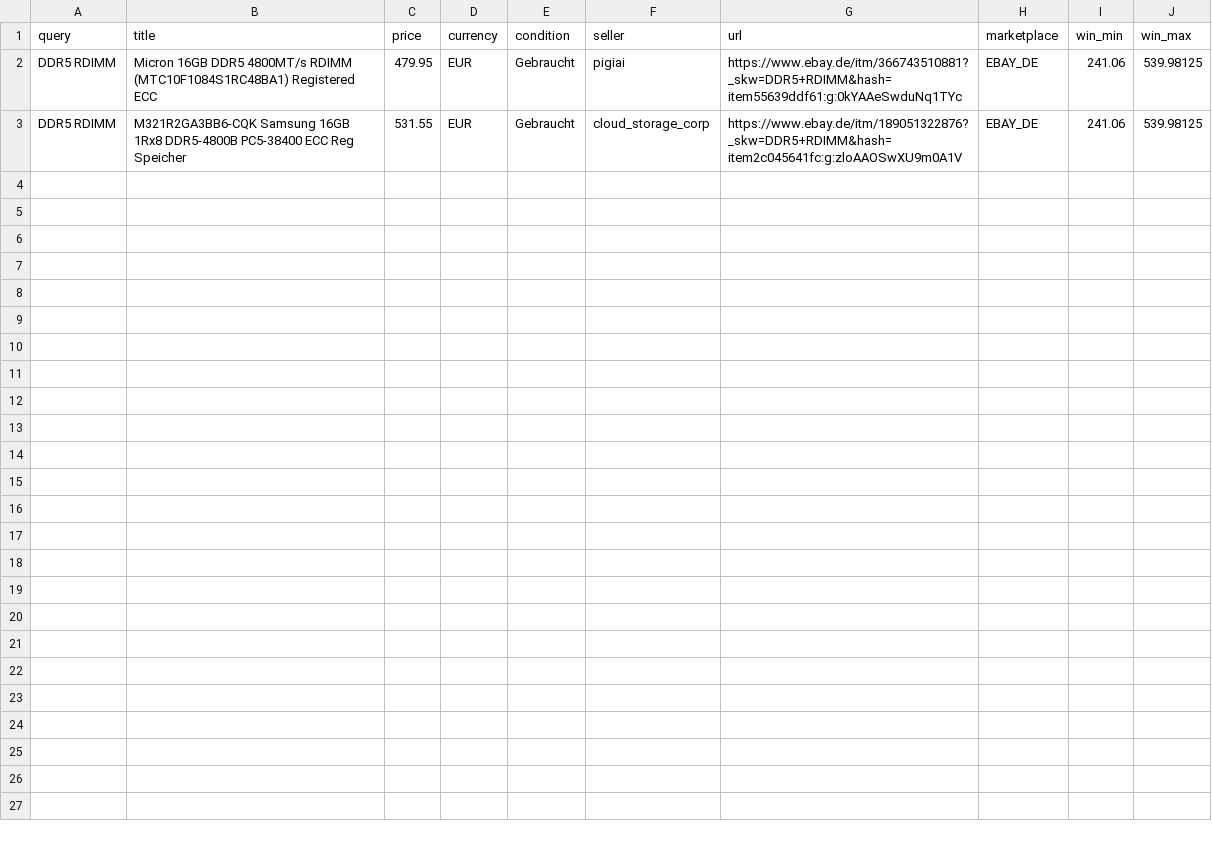
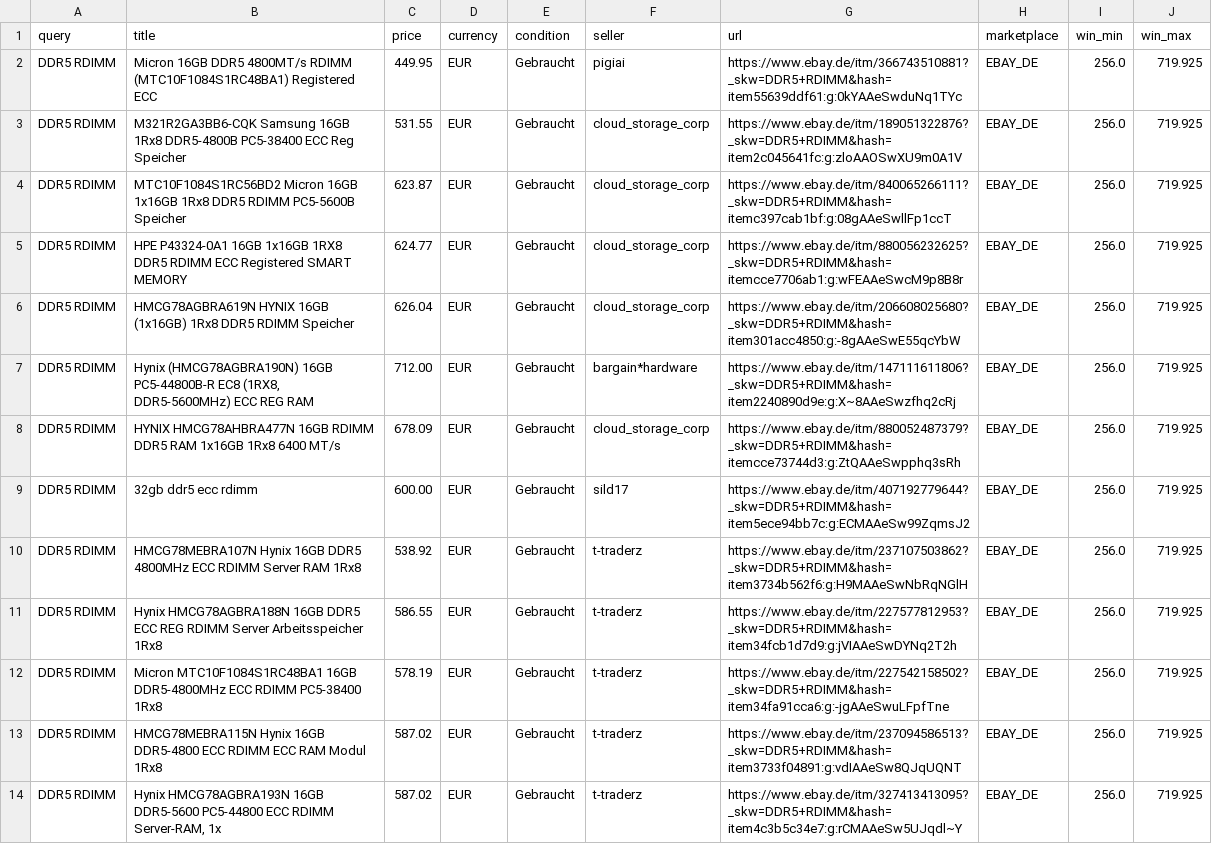
Before and after one commit to aicologne/aic-hardware-deals, a CSV file: site/data/deals/DDR5-RDIMM.csv, drawn as a sheet.

```diff
--- a/site/data/deals/DDR5-RDIMM.csv
+++ b/site/data/deals/DDR5-RDIMM.csv
@@ -1,3 +1,14 @@
 query,title,price,currency,condition,seller,url,marketplace,win_min,win_max
-DDR5 RDIMM,Micron 16GB DDR5 4800MT/s RDIMM (MTC10F1084S1RC48BA1) Registered ECC,479.95,EUR,Gebraucht,pigiai,https://www.ebay.de/itm/366743510881?_skw=DDR5+RDIMM&hash=item55639ddf61:g:0kYAAeSwduNq1TYc,EBAY_DE,241.06,539.98125
-DDR5 RDIMM,M321R2GA3BB6-CQK Samsung 16GB 1Rx8 DDR5-4800B PC5-38400 ECC Reg Speicher,531.55,EUR,Gebraucht,cloud_storage_corp,https://www.ebay.de/itm/189051322876?_skw=DDR5+RDIMM&hash=item2c045641fc:g:zloAAOSwXU9m0A1V,EBAY_DE,241.06,539.98125
+DDR5 RDIMM,Micron 16GB DDR5 4800MT/s RDIMM (MTC10F1084S1RC48BA1) Registered ECC,449.95,EUR,Gebraucht,pigiai,https://www.ebay.de/itm/366743510881?_skw=DDR5+RDIMM&hash=item55639ddf61:g:0kYAAeSwduNq1TYc,EBAY_DE,256.0,719.925
+DDR5 RDIMM,M321R2GA3BB6-CQK Samsung 16GB 1Rx8 DDR5-4800B PC5-38400 ECC Reg Speicher,531.55,EUR,Gebraucht,cloud_storage_corp,https://www.ebay.de/itm/189051322876?_skw=DDR5+RDIMM&hash=item2c045641fc:g:zloAAOSwXU9m0A1V,EBAY_DE,256.0,719.925
+DDR5 RDIMM,MTC10F1084S1RC56BD2 Micron 16GB 1x16GB 1Rx8 DDR5 RDIMM PC5-5600B Speicher,623.87,EUR,Gebraucht,cloud_storage_corp,https://www.ebay.de/itm/840065266111?_skw=DDR5+RDIMM&hash=itemc397cab1bf:g:08gAAeSwllFp1ccT,EBAY_DE,256.0,719.925
+DDR5 RDIMM,HPE P43324-0A1 16GB 1x16GB 1RX8 DDR5 RDIMM ECC Registered SMART MEMORY,624.77,EUR,Gebraucht,cloud_storage_corp,https://www.ebay.de/itm/880056232625?_skw=DDR5+RDIMM&hash=itemcce7706ab1:g:wFEAAeSwcM9p8B8r,EBAY_DE,256.0,719.925
+DDR5 RDIMM,HMCG78AGBRA619N HYNIX 16GB (1x16GB) 1Rx8 DDR5 RDIMM Speicher,626.04,EUR,Gebraucht,cloud_storage_corp,https://www.ebay.de/itm/206608025680?_skw=DDR5+RDIMM&hash=item301acc4850:g:-8gAAeSwE55qcYbW,EBAY_DE,256.0,719.925
+DDR5 RDIMM,"Hynix (HMCG78AGBRA190N) 16GB PC5-44800B-R EC8 (1RX8, DDR5-5600MHz) ECC REG RAM",712.00,EUR,Gebraucht,bargain*hardware,https://www.ebay.de/itm/147111611806?_skw=DDR5+RDIMM&hash=item2240890d9e:g:X~8AAeSwzfhq2cRj,EBAY_DE,256.0,719.925
+DDR5 RDIMM,HYNIX HMCG78AHBRA477N 16GB RDIMM DDR5 RAM 1x16GB 1Rx8 6400 MT/s,678.09,EUR,Gebraucht,cloud_storage_corp,https://www.ebay.de/itm/880052487379?_skw=DDR5+RDIMM&hash=itemcce73744d3:g:ZtQAAeSwpphq3sRh,EBAY_DE,256.0,719.925
+DDR5 RDIMM,32gb ddr5 ecc rdimm,600.00,EUR,Gebraucht,sild17,https://www.ebay.de/itm/407192779644?_skw=DDR5+RDIMM&hash=item5ece94bb7c:g:ECMAAeSw99ZqmsJ2,EBAY_DE,256.0,719.925
+DDR5 RDIMM,HMCG78MEBRA107N Hynix 16GB DDR5 4800MHz ECC RDIMM Server RAM 1Rx8,538.92,EUR,Gebraucht,t-traderz,https://www.ebay.de/itm/237107503862?_skw=DDR5+RDIMM&hash=item3734b562f6:g:H9MAAeSwNbRqNGlH,EBAY_DE,256.0,719.925
+DDR5 RDIMM,Hynix HMCG78AGBRA188N 16GB DDR5 ECC REG RDIMM Server Arbeitsspeicher 1Rx8,586.55,EUR,Gebraucht,t-traderz,https://www.ebay.de/itm/227577812953?_skw=DDR5+RDIMM&hash=item34fcb1d7d9:g:jVIAAeSwDYNq2T2h,EBAY_DE,256.0,719.925
+DDR5 RDIMM,Micron MTC10F1084S1RC48BA1 16GB DDR5-4800MHz ECC RDIMM PC5-38400 1Rx8,578.19,EUR,Gebraucht,t-traderz,https://www.ebay.de/itm/227542158502?_skw=DDR5+RDIMM&hash=item34fa91cca6:g:-jgAAeSwuLFpfTne,EBAY_DE,256.0,719.925
+DDR5 RDIMM,HMCG78MEBRA115N Hynix 16GB DDR5-4800 ECC RDIMM ECC RAM Modul 1Rx8,587.02,EUR,Gebraucht,t-traderz,https://www.ebay.de/itm/237094586513?_skw=DDR5+RDIMM&hash=item3733f04891:g:vdIAAeSw8QJqUQNT,EBAY_DE,256.0,719.925
+DDR5 RDIMM,"Hynix HMCG78AGBRA193N 16GB DDR5-5600 PC5-44800 ECC RDIMM Server-RAM, 1x",587.02,EUR,Gebraucht,t-traderz,https://www.ebay.de/itm/327413413095?_skw=DDR5+RDIMM&hash=item4c3b5c34e7:g:rCMAAeSw5UJqdl~Y,EBAY_DE,256.0,719.925
```
Also changed, not shown: ebay_deals.csv, site/data/ebay_deals.csv, 39 other files.
